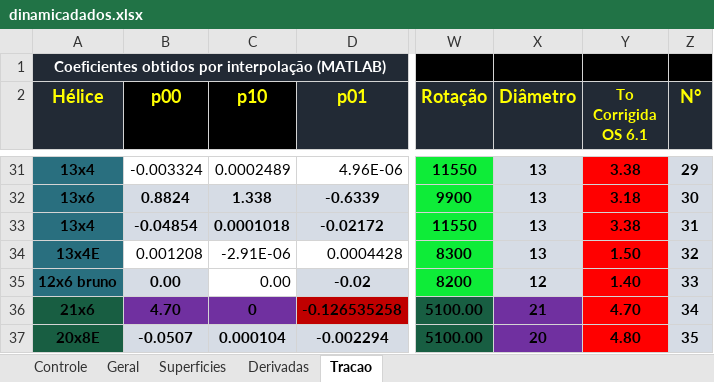
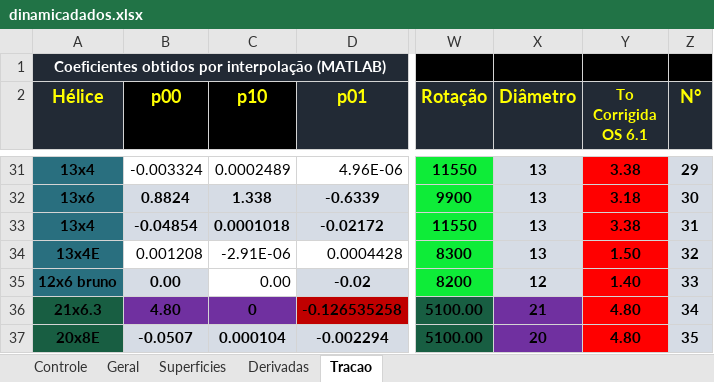
Before and after one commit to kuodrek/decolagem2022, an Excel workbook: edi_matlab/dinamicadados.xlsx, sheet Tracao, drawn as a sheet; only a part is shown, gaps mark what is left out; values as stored, in another font and other column widths than the file's, no borders; charts and pictures not drawn; the diff names each change by its address in the sheet, - before the commit and + after, or states it on an @@ line.

```diff
--- a/edi_matlab/dinamicadados.xlsx (sheet Tracao)
+++ b/edi_matlab/dinamicadados.xlsx (sheet Tracao)
-A36 (Hélice): 21x6
+A36 (Hélice): 21x6.3
-B36 (p00): 4.70
+B36 (p00): 4.80
-Y36 (To Corrigida OS 6.1): 4.70
+Y36 (To Corrigida OS 6.1): 4.80
```
Also changed, not shown: sheet Superficies, sheet Geral, 1 other file.
